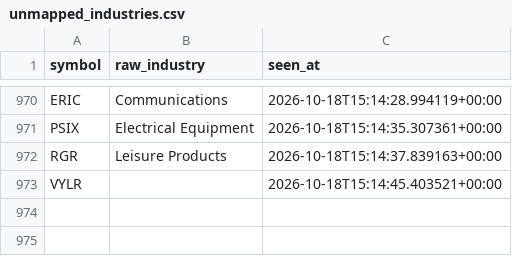
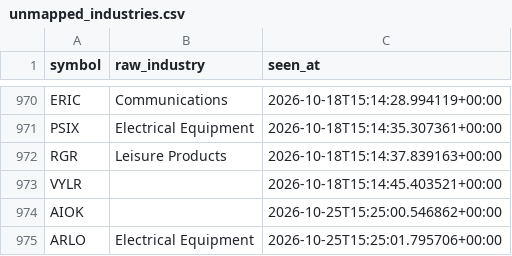
Before and after one commit to Raskull-ux/Options-Bot-Prototype, a CSV file: data/unmapped_industries.csv, drawn as a sheet; only a part is shown, gaps mark what is left out; the diff names each change by its address in the sheet, - before the commit and + after, or states it on an @@ line.

```diff
--- a/data/unmapped_industries.csv
+++ b/data/unmapped_industries.csv
+row 974: AIOK |  | 2026-10-25T15:25:00.546862+00:00
+row 975: ARLO | Electrical Equipment | 2026-10-25T15:25:01.795706+00:00
```
Also changed, not shown: data/sector_profiles.csv.
